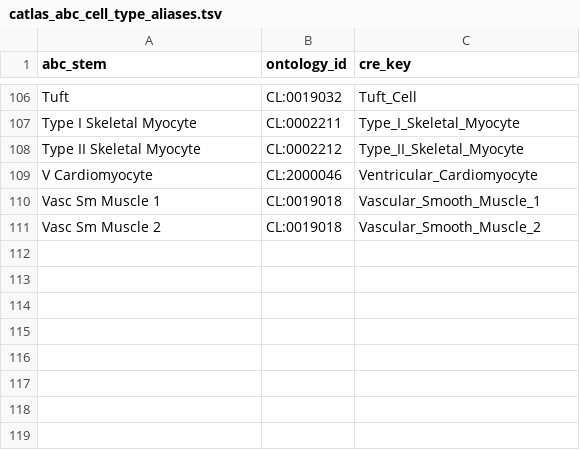
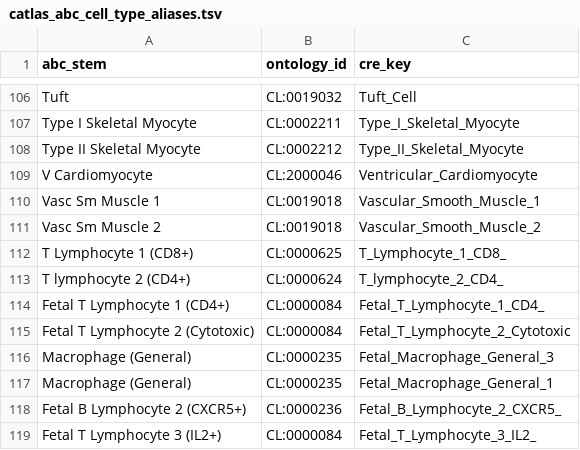
Before and after one commit to Tesnim19/hypothesis-generation_demo, a TSV file: data/catlas_abc_cell_type_aliases.tsv, drawn as a sheet; only a part is shown, gaps mark what is left out; the diff names each change by its address in the sheet, - before the commit and + after, or states it on an @@ line.

Commit message:
feat: add new cell type aliases for T lymphocytes and macrophages

```diff
--- a/data/catlas_abc_cell_type_aliases.tsv
+++ b/data/catlas_abc_cell_type_aliases.tsv
+row 112: T Lymphocyte 1 (CD8+) | CL:0000625 | T_Lymphocyte_1_CD8_
+row 113: T lymphocyte 2 (CD4+) | CL:0000624 | T_lymphocyte_2_CD4_
+row 114: Fetal T Lymphocyte 1 (CD4+) | CL:0000084 | Fetal_T_Lymphocyte_1_CD4_
+row 115: Fetal T Lymphocyte 2 (Cytotoxic) | CL:0000084 | Fetal_T_Lymphocyte_2_Cytotoxic
+row 116: Macrophage (General) | CL:0000235 | Fetal_Macrophage_General_3
+row 117: Macrophage (General) | CL:0000235 | Fetal_Macrophage_General_1
+row 118: Fetal B Lymphocyte 2 (CXCR5+) | CL:0000236 | Fetal_B_Lymphocyte_2_CXCR5_
+row 119: Fetal T Lymphocyte 3 (IL2+) | CL:0000084 | Fetal_T_Lymphocyte_3_IL2_
```
